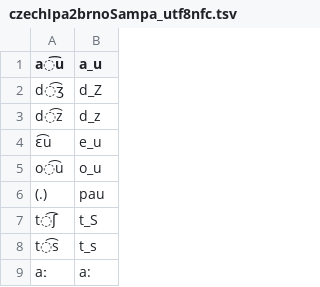
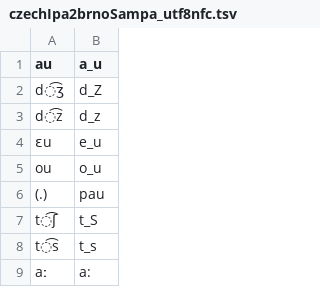
Before and after one commit to speechchemistry/phonemic-analysis, a TSV file: resources/ces/czechIpa2brnoSampa_utf8nfc.tsv, drawn as a sheet; only a part is shown.

Commit message:
Update czechIpa2brnoSampa_utf8nfc.tsv
Removed diphthong tie bars

```diff
--- a/resources/ces/czechIpa2brnoSampa_utf8nfc.tsv
+++ b/resources/ces/czechIpa2brnoSampa_utf8nfc.tsv
@@ -1,6 +1,6 @@
-a͡u	a_u
+au	a_u
 d͡ʒ	d_Z
 d͡z	d_z
-ɛ͡u	e_u
-o͡u	o_u
+ɛu	e_u
+ou	o_u
 (.)	pau
```
